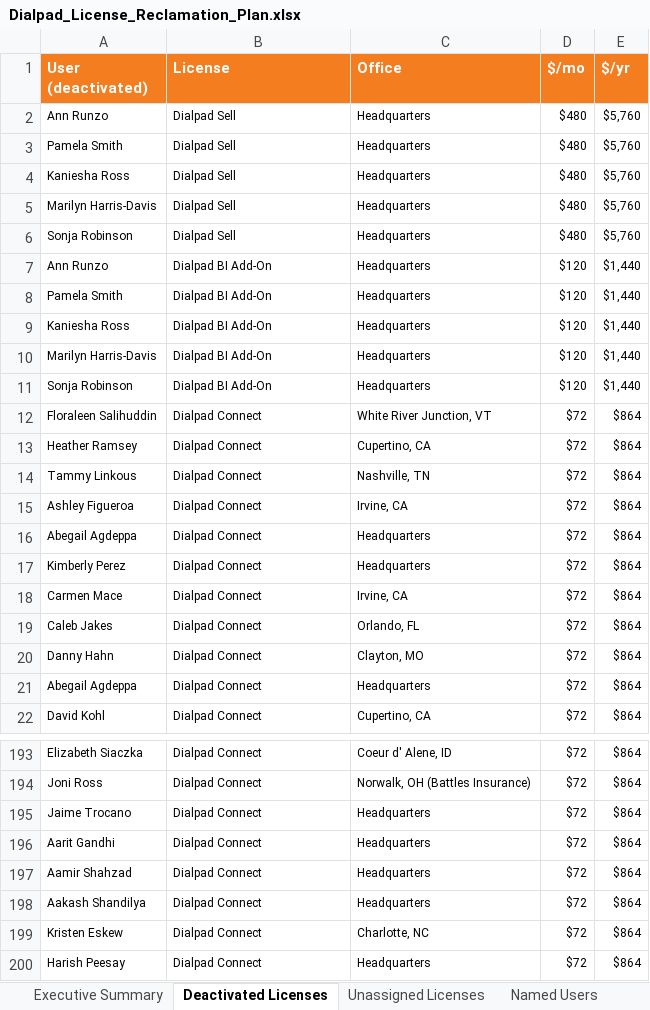
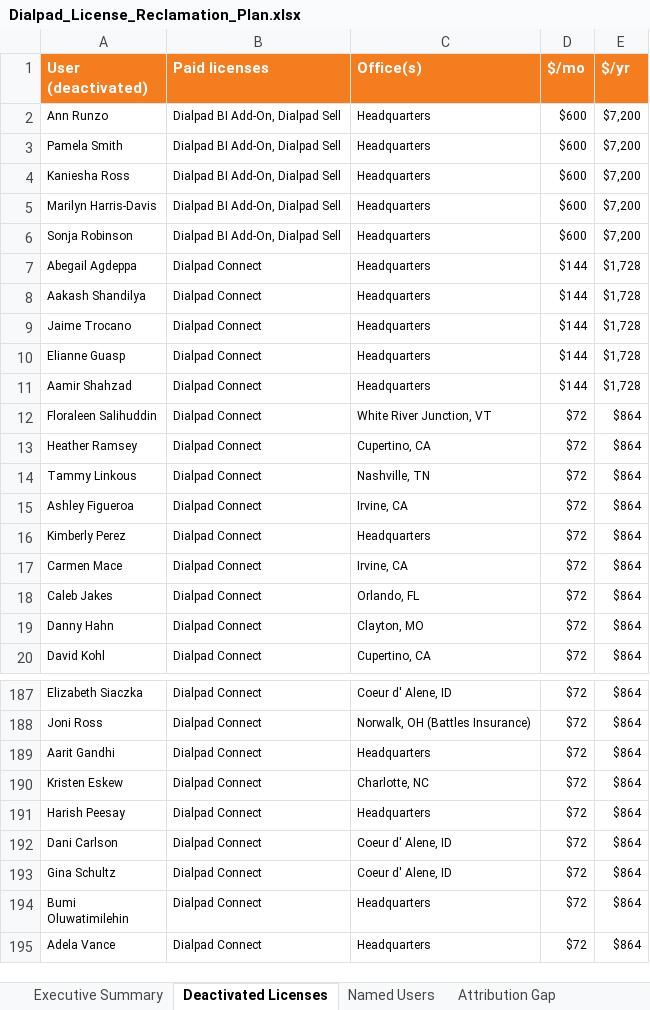
Before and after one commit to davidadigital1-art/Claude1, an Excel workbook: Dialpad_License_Reclamation_Plan.xlsx, sheet Deactivated Licenses, drawn as a sheet; only a part is shown, gaps mark what is left out; the shorter side is filled out with more unchanged rows; values as stored, in another font and other column widths than the file's, no borders; removed rows and columns are numbered as before the commit, all else as after; the diff covers the shown part only; the diff names each change by its address in the sheet, - before the commit and + after, or states it on an @@ line.

```diff
--- a/Dialpad_License_Reclamation_Plan.xlsx (sheet Deactivated Licenses)
+++ b/Dialpad_License_Reclamation_Plan.xlsx (sheet Deactivated Licenses)
-sheet tab: Unassigned Licenses
+sheet tab: Attribution Gap
-B1: License
+B1: Paid licenses
-C1: Office
+C1: Office(s)
-row 2: Ann Runzo | Dialpad Sell | Headquarters | $480 | $5,760
-row 3: Pamela Smith | Dialpad Sell | Headquarters | $480 | $5,760
-row 4: Kaniesha Ross | Dialpad Sell | Headquarters | $480 | $5,760
-row 5: Marilyn Harris-Davis | Dialpad Sell | Headquarters | $480 | $5,760
-row 6: Sonja Robinson | Dialpad Sell | Headquarters | $480 | $5,760
-B2:B6 (Paid licenses): Dialpad BI Add-On
+B2:B6 (Paid licenses): Dialpad BI Add-On, Dialpad Sell
-D2:D6 ($/mo): $120
+D2:D6 ($/mo): $600
-E2:E6 ($/yr): $1,440
+E2:E6 ($/yr): $7,200
+row 7: Abegail Agdeppa | Dialpad Connect | Headquarters | $144 | $1,728
+row 8: Aakash Shandilya | Dialpad Connect | Headquarters | $144 | $1,728
+row 9: Jaime Trocano | Dialpad Connect | Headquarters | $144 | $1,728
+row 10: Elianne Guasp | Dialpad Connect | Headquarters | $144 | $1,728
+row 11: Aamir Shahzad | Dialpad Connect | Headquarters | $144 | $1,728
-row 16: Abegail Agdeppa | Dialpad Connect | Headquarters | $72 | $864
-row 21: Abegail Agdeppa | Dialpad Connect | Headquarters | $72 | $864
-row 195: Jaime Trocano | Dialpad Connect | Headquarters | $72 | $864
-row 197: Aamir Shahzad | Dialpad Connect | Headquarters | $72 | $864
-row 198: Aakash Shandilya | Dialpad Connect | Headquarters | $72 | $864
```
Also changed, not shown: 5 removed rows elsewhere in this sheet, sheet Named Users, sheet Executive Summary, other sheet tabs.
